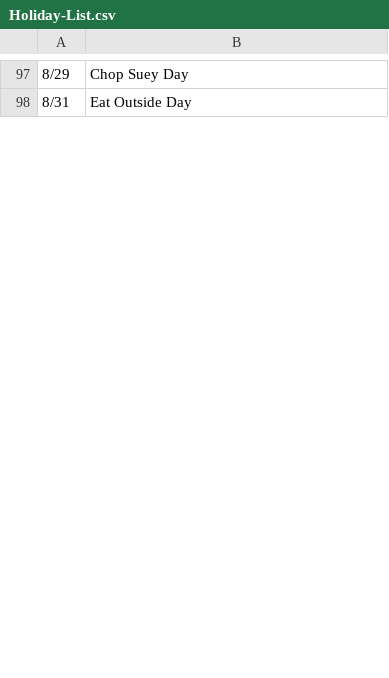
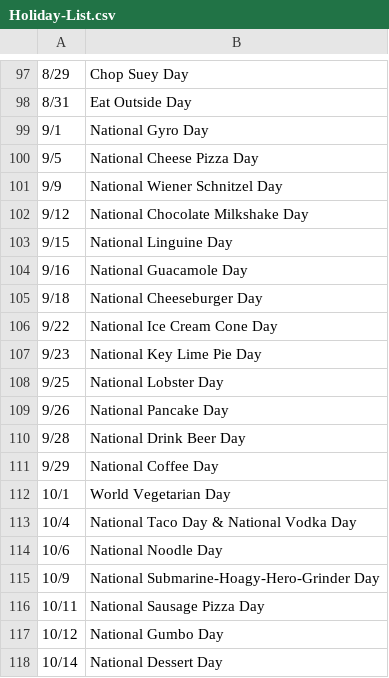
Before and after one commit to richcastro82/TAG-FoodHolidayCalendar, a CSV file: Holiday-List.csv, drawn as a sheet; only a part is shown, gaps mark what is left out; the diff covers the shown part only.

Commit message:
Update Holiday list csv
Update Holiday list csv

```diff
--- a/Holiday-List.csv
+++ b/Holiday-List.csv
@@ -98 +98,21 @@
 8/31,Eat Outside Day
+9/1,National Gyro Day
+9/5,National Cheese Pizza Day
+9/9,National Wiener Schnitzel Day
+9/12,National Chocolate Milkshake Day
+9/15,National Linguine Day
+9/16,National Guacamole Day
+9/18,National Cheeseburger Day
+9/22,National Ice Cream Cone Day
+9/23,National Key Lime Pie Day
+9/25,National Lobster Day
+9/26,National Pancake Day
+9/28,National Drink Beer Day
+9/29,National Coffee Day
+10/1,World Vegetarian Day
+10/4,National Taco Day & National Vodka Day
+10/6,National Noodle Day
+10/9,National Submarine-Hoagy-Hero-Grinder Day
+10/11,National Sausage Pizza Day
+10/12,National Gumbo Day
+10/14,National Dessert Day
```
Also changed, not shown: 30 added rows and 3 edited cells elsewhere in this file.
